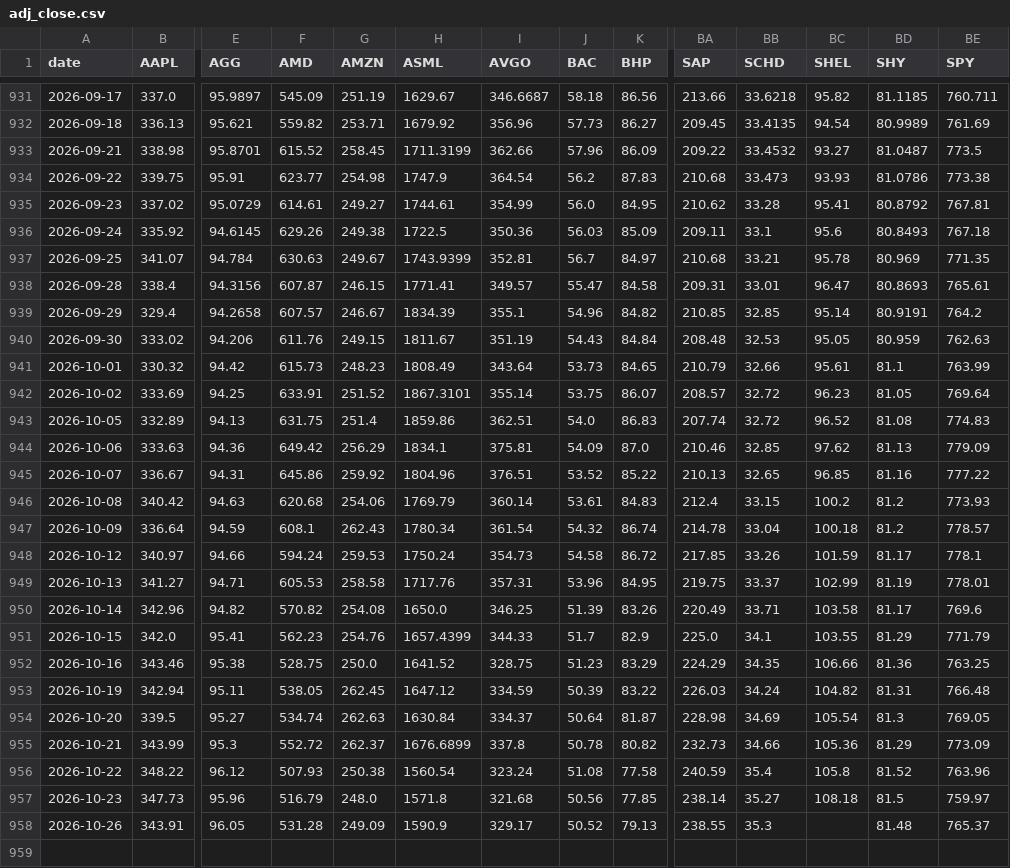
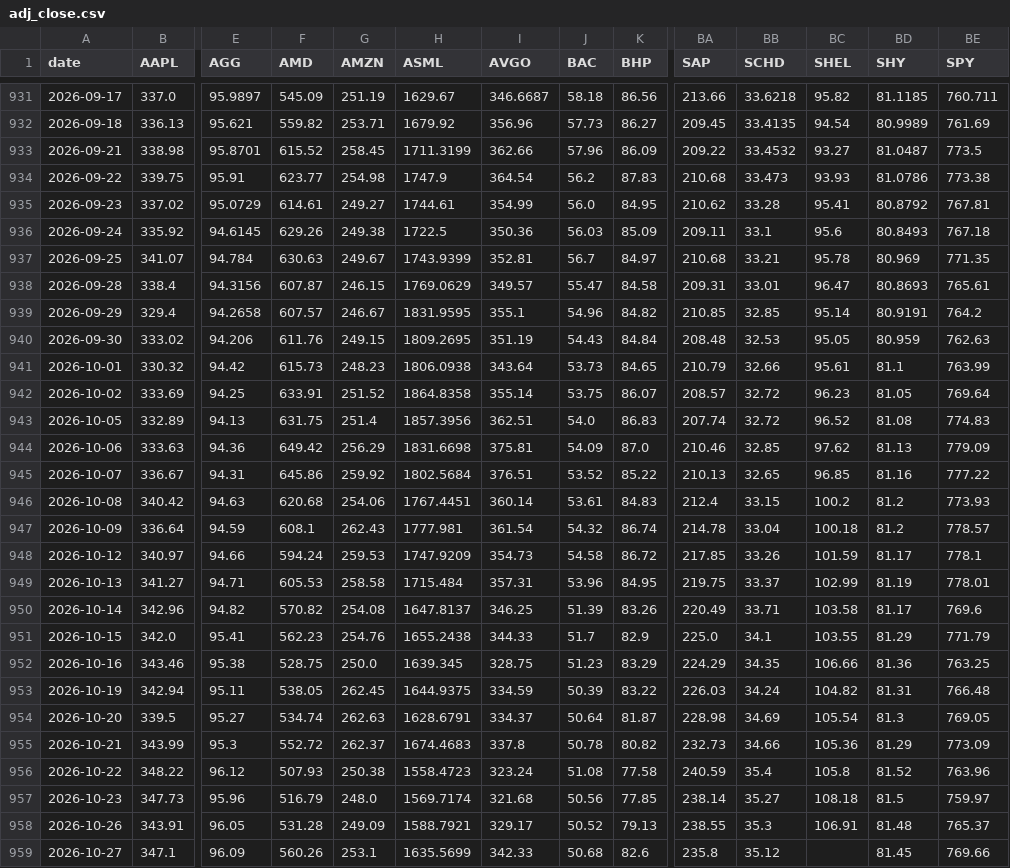
Before and after one commit to YnHaddad/wealth-risk-dashboard, a CSV file: data/market/adj_close.csv, drawn as a sheet; only a part is shown, gaps mark what is left out; rows hold the shown columns only; the diff names each change by its address in the sheet, - before the commit and + after, or states it on an @@ line.

```diff
--- a/data/market/adj_close.csv
+++ b/data/market/adj_close.csv
-H938 (ASML): 1771.41
+H938 (ASML): 1769.0629
-H939 (ASML): 1834.39
+H939 (ASML): 1831.9595
-H940 (ASML): 1811.67
+H940 (ASML): 1809.2695
-H941 (ASML): 1808.49
+H941 (ASML): 1806.0938
-H942 (ASML): 1867.3101
+H942 (ASML): 1864.8358
-H943 (ASML): 1859.86
+H943 (ASML): 1857.3956
-H944 (ASML): 1834.1
+H944 (ASML): 1831.6698
-H945 (ASML): 1804.96
+H945 (ASML): 1802.5684
-H946 (ASML): 1769.79
+H946 (ASML): 1767.4451
-H947 (ASML): 1780.34
+H947 (ASML): 1777.981
-H948 (ASML): 1750.24
+H948 (ASML): 1747.9209
-H949 (ASML): 1717.76
+H949 (ASML): 1715.484
-H950 (ASML): 1650.0
+H950 (ASML): 1647.8137
-H951 (ASML): 1657.4399
+H951 (ASML): 1655.2438
-H952 (ASML): 1641.52
+H952 (ASML): 1639.345
-H953 (ASML): 1647.12
+H953 (ASML): 1644.9375
-H954 (ASML): 1630.84
+H954 (ASML): 1628.6791
-H955 (ASML): 1676.6899
+H955 (ASML): 1674.4683
-H956 (ASML): 1560.54
+H956 (ASML): 1558.4723
-H957 (ASML): 1571.8
+H957 (ASML): 1569.7174
-H958 (ASML): 1590.9
+H958 (ASML): 1588.7921
-BC958 (SHEL): (empty)
+BC958 (SHEL): 106.91
+row 959: 2026-10-27 | 347.1 | 96.09 | 560.26 | 253.1 | 1635.5699 | 342.33 | 50.68 | 82.6 | 235.8 | 35.12 |  | 81.45 | 769.66
```
Also changed, not shown: data/cash_flows.csv, data/market/close.csv, 2 other files.
